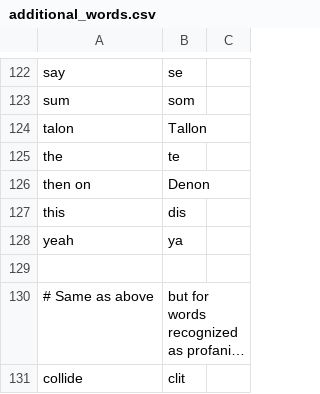
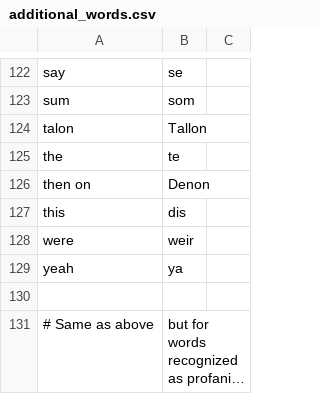
Before and after one commit to downscore/eam-talon, a CSV file: settings/additional_words.csv, drawn as a sheet; only a part is shown, gaps mark what is left out; the shorter side is filled out with more unchanged rows; long unchanged cells end in …; the diff names each change by its address in the sheet, - before the commit and + after, or states it on an @@ line.

```diff
--- a/settings/additional_words.csv
+++ b/settings/additional_words.csv
+row 128: were | weir
```
Also changed, not shown: 3 other files.
